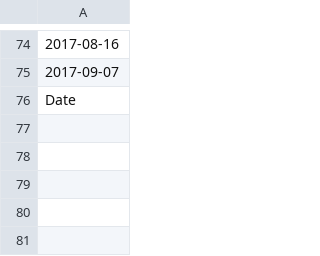
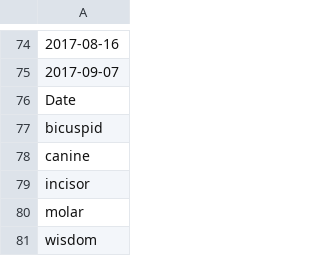
Before and after one commit to TollemerV/my-git-workshop, a CSV file: result/teeth.csv, drawn as a sheet; only a part is shown, gaps mark what is left out; the diff names each change by its address in the sheet, - before the commit and + after, or states it on an @@ line.

Commit message:
Fixed bug and regenerated results.
    1. bin/teeth was selecting column 1 instead of column 2: fixed.
    2. Regenerated dependent results.

```diff
--- a/result/teeth.csv
+++ b/result/teeth.csv
+row 77: bicuspid
+row 78: canine
+row 79: incisor
+row 80: molar
+row 81: wisdom
```
Also changed, not shown: 1 other file.
